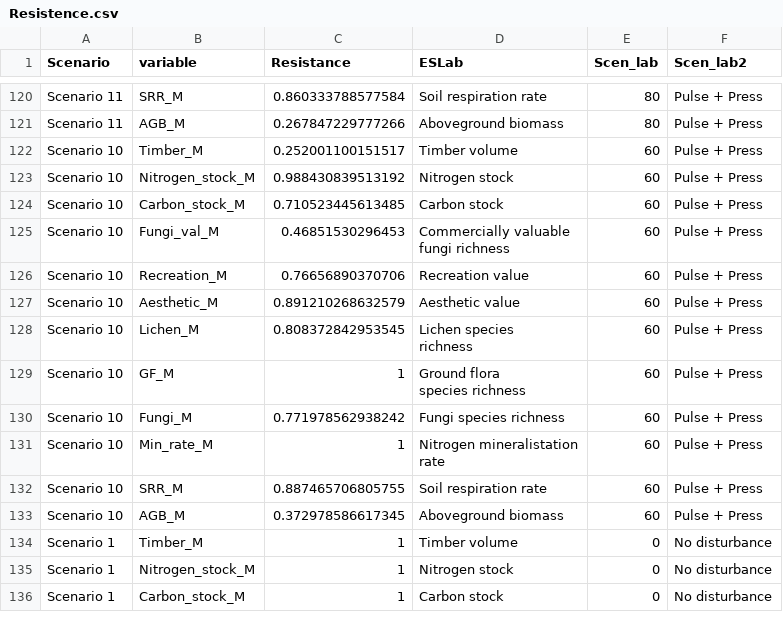
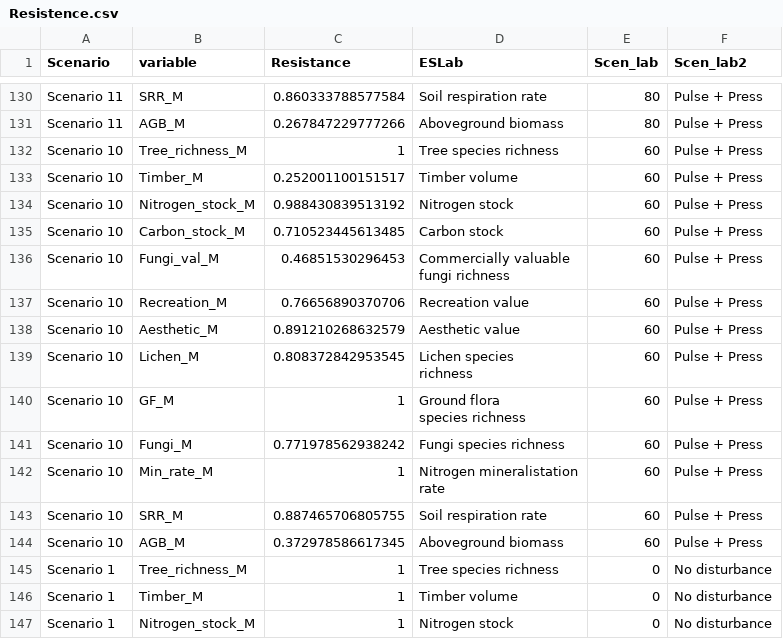
Before and after one commit to phil-martin-research/Landis_processing2, a CSV file: Data/R_output/Resistence.csv, drawn as a sheet; only a part is shown, gaps mark what is left out; the shorter side is filled out with more unchanged rows; the diff covers the shown part only; the diff names each change by its address in the sheet, - before the commit and + after, or states it on an @@ line.

```diff
--- a/Data/R_output/Resistence.csv
+++ b/Data/R_output/Resistence.csv
+row 132: Scenario 10 | Tree_richness_M | 1 | Tree species richness | 60 | Pulse + Press
+row 145: Scenario 1 | Tree_richness_M | 1 | Tree species richness | 0 | No disturbance
```
Also changed, not shown: 10 added rows elsewhere in this file, Data/R_output/Persistence.csv, 5 other files.
